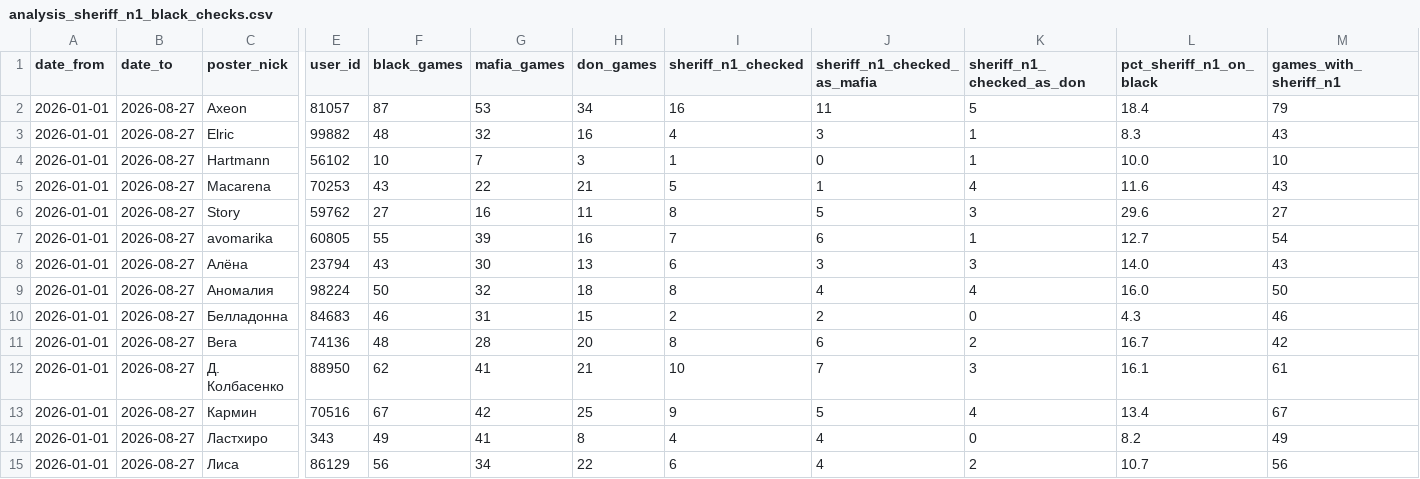
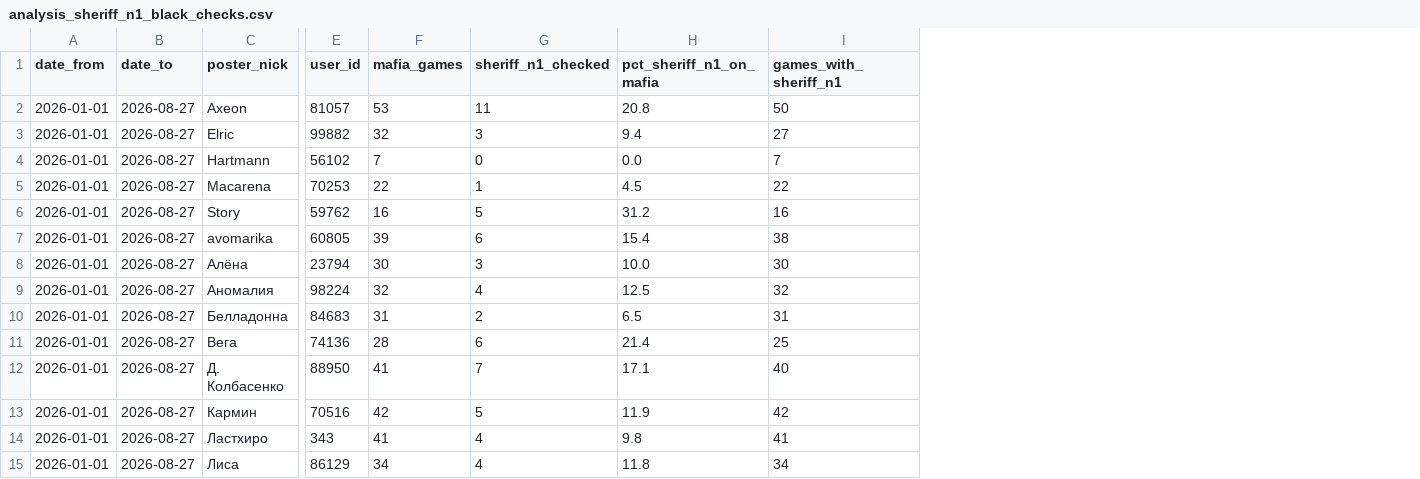
Before and after one commit to moshnikovd0709/MafiaStats, a CSV file: data/offline_tournament/analysis_sheriff_n1_black_checks.csv, drawn as a sheet; only a part is shown, gaps mark what is left out; removed rows and columns are numbered as before the commit, all else as after; the diff covers the shown part only; the diff names each change by its address in the sheet, - before the commit and + after, or states it on an @@ line.

```diff
--- a/data/offline_tournament/analysis_sheriff_n1_black_checks.csv
+++ b/data/offline_tournament/analysis_sheriff_n1_black_checks.csv
-column F (black_games), rows 2-15: 87 | 48 | 10 | 43 | 27 | 55 | 43 | 50 | 46 | 48 | 62 | 67 | 49 | 56
-column H (don_games), rows 2-15: 34 | 16 | 3 | 21 | 11 | 16 | 13 | 18 | 15 | 20 | 21 | 25 | 8 | 22
-column J (sheriff_n1_checked_as_mafia), rows 2-15: 11 | 3 | 0 | 1 | 5 | 6 | 3 | 4 | 2 | 6 | 7 | 5 | 4 | 4
-column K (sheriff_n1_checked_as_don), rows 2-15: 5 | 1 | 1 | 4 | 3 | 1 | 3 | 4 | 0 | 2 | 3 | 4 | 0 | 2
-column L (pct_sheriff_n1_on_black), rows 2-15: 18.4 | 8.3 | 10.0 | 11.6 | 29.6 | 12.7 | 14.0 | 16.0 | 4.3 | 16.7 | 16.1 | 13.4 | 8.2 | 10.7
+column H (pct_sheriff_n1_on_mafia), rows 2-15: 20.8 | 9.4 | 0.0 | 4.5 | 31.2 | 15.4 | 10.0 | 12.5 | 6.5 | 21.4 | 17.1 | 11.9 | 9.8 | 11.8
-G2 (sheriff_n1_checked): 16
+G2 (sheriff_n1_checked): 11
-I2 (games_with_sheriff_n1): 79
+I2 (games_with_sheriff_n1): 50
-G3 (sheriff_n1_checked): 4
+G3 (sheriff_n1_checked): 3
-I3 (games_with_sheriff_n1): 43
+I3 (games_with_sheriff_n1): 27
-G4 (sheriff_n1_checked): 1
+G4 (sheriff_n1_checked): 0
-I4 (games_with_sheriff_n1): 10
+I4 (games_with_sheriff_n1): 7
-G5 (sheriff_n1_checked): 5
+G5 (sheriff_n1_checked): 1
-I5 (games_with_sheriff_n1): 43
+I5 (games_with_sheriff_n1): 22
-G6 (sheriff_n1_checked): 8
+G6 (sheriff_n1_checked): 5
-I6 (games_with_sheriff_n1): 27
+I6 (games_with_sheriff_n1): 16
-G7 (sheriff_n1_checked): 7
+G7 (sheriff_n1_checked): 6
-I7 (games_with_sheriff_n1): 54
+I7 (games_with_sheriff_n1): 38
-G8 (sheriff_n1_checked): 6
+G8 (sheriff_n1_checked): 3
-I8 (games_with_sheriff_n1): 43
+I8 (games_with_sheriff_n1): 30
-G9 (sheriff_n1_checked): 8
+G9 (sheriff_n1_checked): 4
-I9 (games_with_sheriff_n1): 50
+I9 (games_with_sheriff_n1): 32
-I10 (games_with_sheriff_n1): 46
+I10 (games_with_sheriff_n1): 31
-G11 (sheriff_n1_checked): 8
+G11 (sheriff_n1_checked): 6
-I11 (games_with_sheriff_n1): 42
+I11 (games_with_sheriff_n1): 25
-G12 (sheriff_n1_checked): 10
+G12 (sheriff_n1_checked): 7
-I12 (games_with_sheriff_n1): 61
+I12 (games_with_sheriff_n1): 40
-G13 (sheriff_n1_checked): 9
+G13 (sheriff_n1_checked): 5
-I13 (games_with_sheriff_n1): 67
+I13 (games_with_sheriff_n1): 42
-I14 (games_with_sheriff_n1): 49
+I14 (games_with_sheriff_n1): 41
-G15 (sheriff_n1_checked): 6
+G15 (sheriff_n1_checked): 4
-I15 (games_with_sheriff_n1): 56
+I15 (games_with_sheriff_n1): 34
```
Also changed, not shown: 10 edited cells elsewhere in this file, data/offline_tournament/analysis_sheriff_n1_black_checks_overall.csv, polemica_offline_tournament_analysis.csv, 4 other files.
